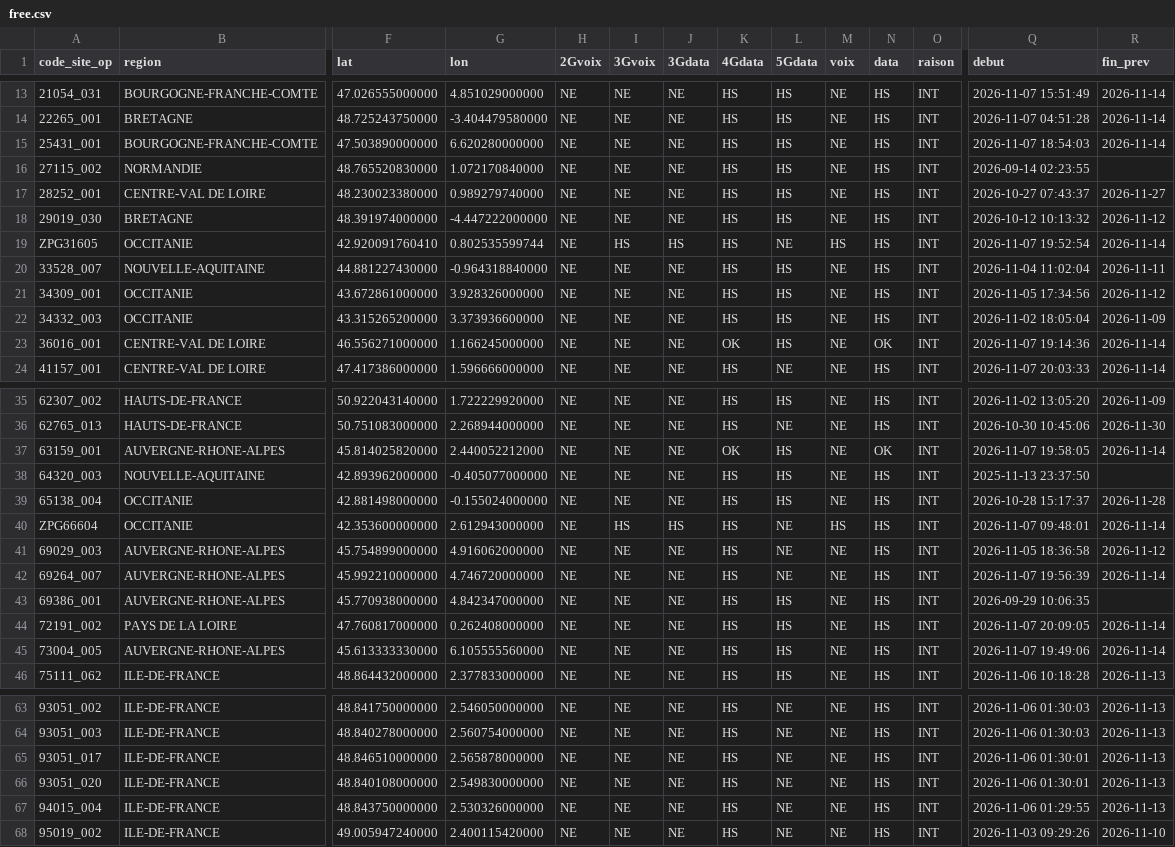
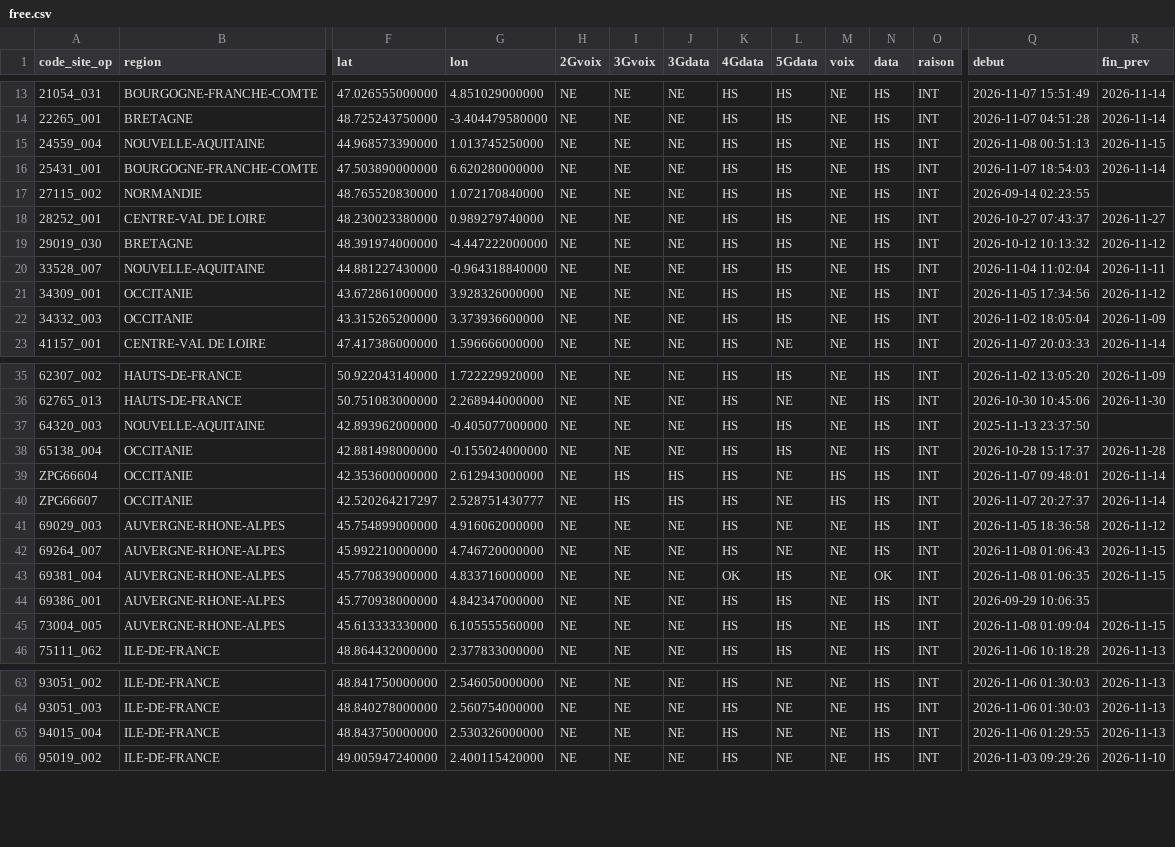
Before and after one commit to emasimco1587-tech/Panne-mobile, a CSV file: data/free.csv, drawn as a sheet; only a part is shown, gaps mark what is left out; removed rows and columns are numbered as before the commit, all else as after; rows hold the shown columns only; the diff covers the shown part only; the diff names each change by its address in the sheet, - before the commit and + after, or states it on an @@ line.

```diff
--- a/data/free.csv
+++ b/data/free.csv
+row 15: 24559_004 | NOUVELLE-AQUITAINE | 44.968573390000 | 1.013745250000 | NE | NE | NE | HS | HS | NE | HS | INT | 2026-11-08 00:51:13 | 2026-11-15
-row 19: ZPG31605 | OCCITANIE | 42.920091760410 | 0.802535599744 | NE | HS | HS | HS | NE | HS | HS | INT | 2026-11-07 19:52:54 | 2026-11-14
-row 23: 36016_001 | CENTRE-VAL DE LOIRE | 46.556271000000 | 1.166245000000 | NE | NE | NE | OK | HS | NE | OK | INT | 2026-11-07 19:14:36 | 2026-11-14
-row 37: 63159_001 | AUVERGNE-RHONE-ALPES | 45.814025820000 | 2.440052212000 | NE | NE | NE | OK | HS | NE | OK | INT | 2026-11-07 19:58:05 | 2026-11-14
+row 40: ZPG66607 | OCCITANIE | 42.520264217297 | 2.528751430777 | NE | HS | HS | HS | NE | HS | HS | INT | 2026-11-07 20:27:37 | 2026-11-14
-Q42 (debut): 2026-11-07 19:56:39
+Q42 (debut): 2026-11-08 01:06:43
-R42 (fin_prev): 2026-11-14
+R42 (fin_prev): 2026-11-15
+row 43: 69381_004 | AUVERGNE-RHONE-ALPES | 45.770839000000 | 4.833716000000 | NE | NE | NE | OK | HS | NE | OK | INT | 2026-11-08 01:06:35 | 2026-11-15
-row 44: 72191_002 | PAYS DE LA LOIRE | 47.760817000000 | 0.262408000000 | NE | NE | NE | HS | HS | NE | HS | INT | 2026-11-07 20:09:05 | 2026-11-14
-Q45 (debut): 2026-11-07 19:49:06
+Q45 (debut): 2026-11-08 01:09:04
-R45 (fin_prev): 2026-11-14
+R45 (fin_prev): 2026-11-15
-row 65: 93051_017 | ILE-DE-FRANCE | 48.846510000000 | 2.565878000000 | NE | NE | NE | HS | NE | NE | HS | INT | 2026-11-06 01:30:01 | 2026-11-13
-row 66: 93051_020 | ILE-DE-FRANCE | 48.840108000000 | 2.549830000000 | NE | NE | NE | HS | NE | NE | HS | INT | 2026-11-06 01:30:01 | 2026-11-13
```
Also changed, not shown: 1 added row and 1 edited cell elsewhere in this file, 1 other file.
